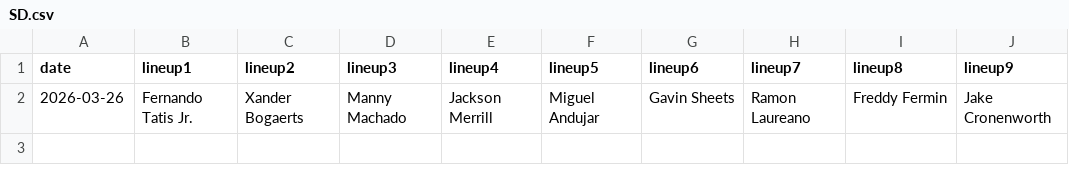
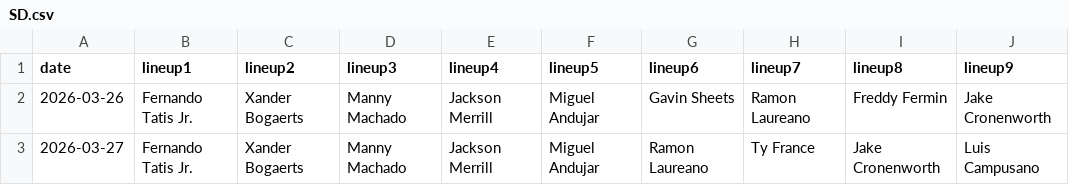
Before and after one commit to fantasy-toolz/batting-order, a CSV file: data/2026/SD.csv, drawn as a sheet; the diff names each change by its address in the sheet, - before the commit and + after, or states it on an @@ line.

```diff
--- a/data/2026/SD.csv
+++ b/data/2026/SD.csv
+row 3: 2026-03-27 | Fernando Tatis Jr. | Xander Bogaerts | Manny Machado | Jackson Merrill | Miguel Andujar | Ramon Laureano | Ty France | Jake Cronenworth | Luis Campusano
```
Also changed, not shown: data/2026/DET.csv, data/2026/NYY.csv, 11 other files.
